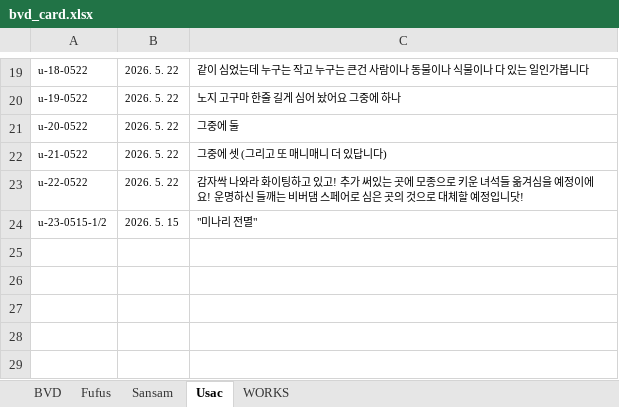
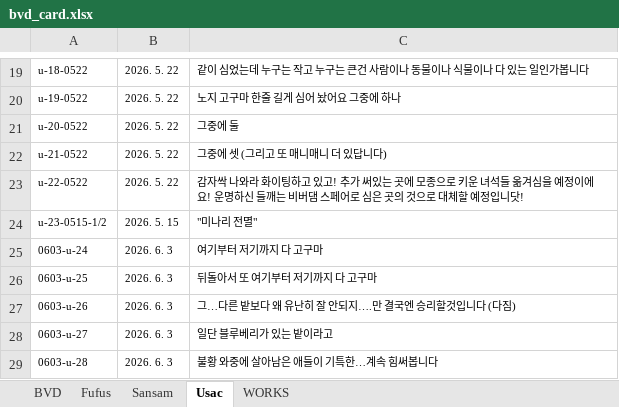
Before and after one commit to giinhan/bvd2026, an Excel workbook: txt/bvd_card.xlsx, sheet Usac, drawn as a sheet; only a part is shown, gaps mark what is left out; values as stored, in another font and other column widths than the file's, no borders; the diff names each change by its address in the sheet, - before the commit and + after, or states it on an @@ line.

```diff
--- a/txt/bvd_card.xlsx (sheet Usac)
+++ b/txt/bvd_card.xlsx (sheet Usac)
+row 25: 0603-u-24 | 2026. 6. 3 | 여기부터 저기까지 다 고구마
+row 26: 0603-u-25 | 2026. 6. 3 | 뒤돌아서 또 여기부터 저기까지 다 고구마
+row 27: 0603-u-26 | 2026. 6. 3 | 그…다른 밭보다 왜 유난히 잘 안되지….만 결국엔 승리할것입니다 (다짐)
+row 28: 0603-u-27 | 2026. 6. 3 | 일단 블루베리가 있는 밭이라고
+row 29: 0603-u-28 | 2026. 6. 3 | 불황 와중에 살아남은 애들이 기특한…계속 힘써봅니다
```
Also changed, not shown: sheet BVD, sheet WORKS, 24 other files.
